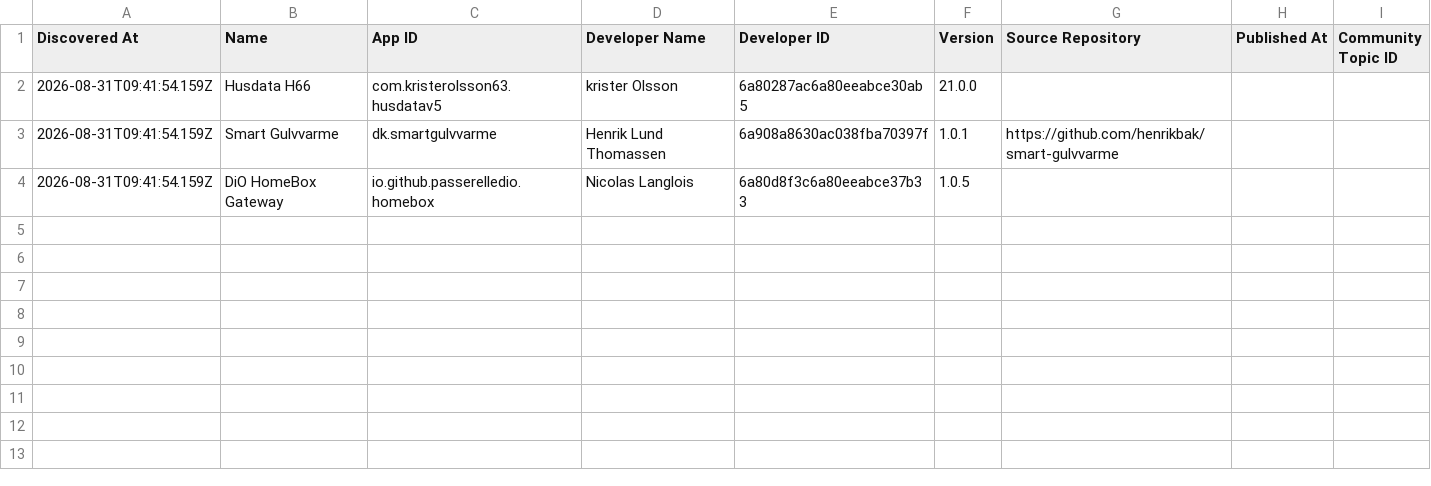
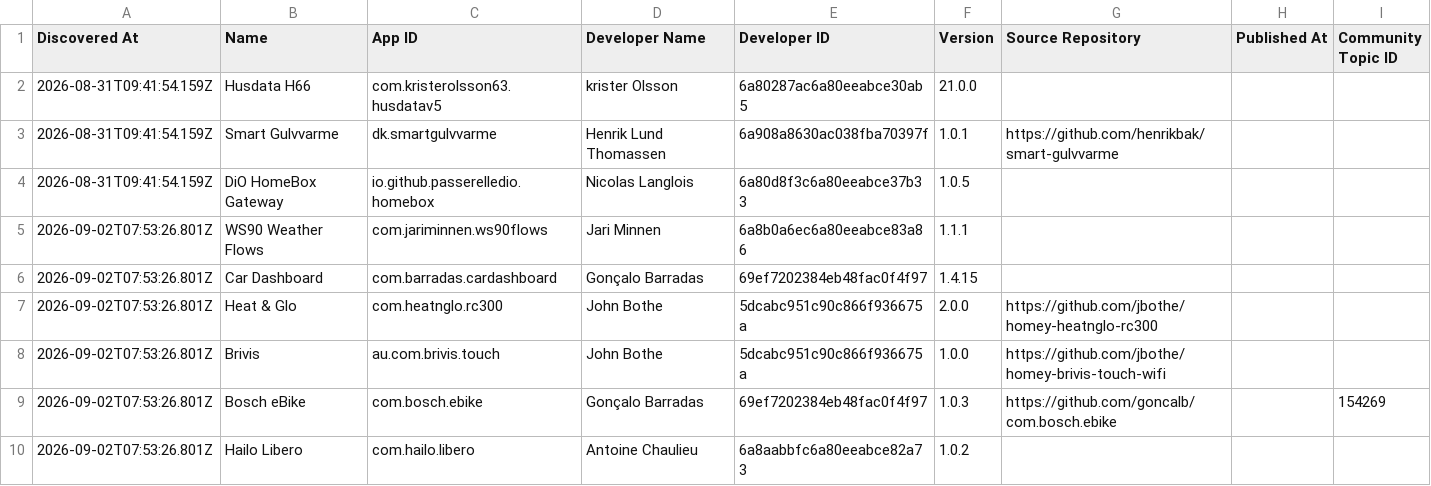
Before and after one commit to Dijker-nu/NewHomeyAppsInStore, a CSV file: data/homey-new-apps-log.csv, drawn as a sheet.

```diff
--- a/data/homey-new-apps-log.csv
+++ b/data/homey-new-apps-log.csv
@@ -4 +4,7 @@ Discovered At,Name,App ID,Developer Name,Developer ID,Version,Source Repository,
 2026-08-31T09:41:54.159Z,DiO HomeBox Gateway,io.github.passerelledio.homebox,Nicolas Langlois,6a80d8f3c6a80eeabce37b33,1.0.5,,,
+2026-09-02T07:53:26.801Z,WS90 Weather Flows,com.jariminnen.ws90flows,Jari Minnen,6a8b0a6ec6a80eeabce83a86,1.1.1,,,
+2026-09-02T07:53:26.801Z,Car Dashboard,com.barradas.cardashboard,Gonçalo Barradas,69ef7202384eb48fac0f4f97,1.4.15,,,
+2026-09-02T07:53:26.801Z,Heat & Glo,com.heatnglo.rc300,John Bothe,5dcabc951c90c866f936675a,2.0.0,https://github.com/jbothe/homey-heatnglo-rc300,,
+2026-09-02T07:53:26.801Z,Brivis,au.com.brivis.touch,John Bothe,5dcabc951c90c866f936675a,1.0.0,https://github.com/jbothe/homey-brivis-touch-wifi,,
+2026-09-02T07:53:26.801Z,Bosch eBike,com.bosch.ebike,Gonçalo Barradas,69ef7202384eb48fac0f4f97,1.0.3,https://github.com/goncalb/com.bosch.ebike,,154269
+2026-09-02T07:53:26.801Z,Hailo Libero,com.hailo.libero,Antoine Chaulieu,6a8aabbfc6a80eeabce82a73,1.0.2,,,
```
Also changed, not shown: 3 other files.
